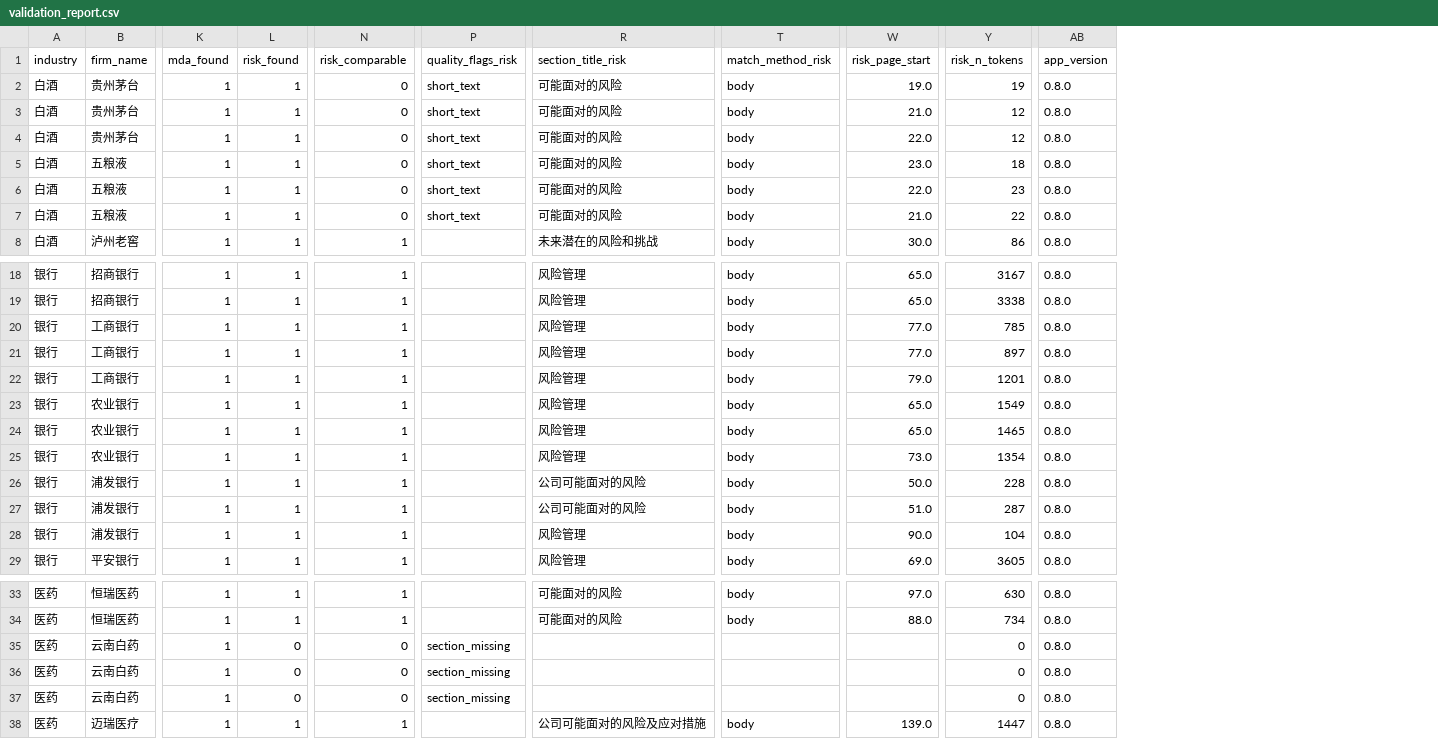
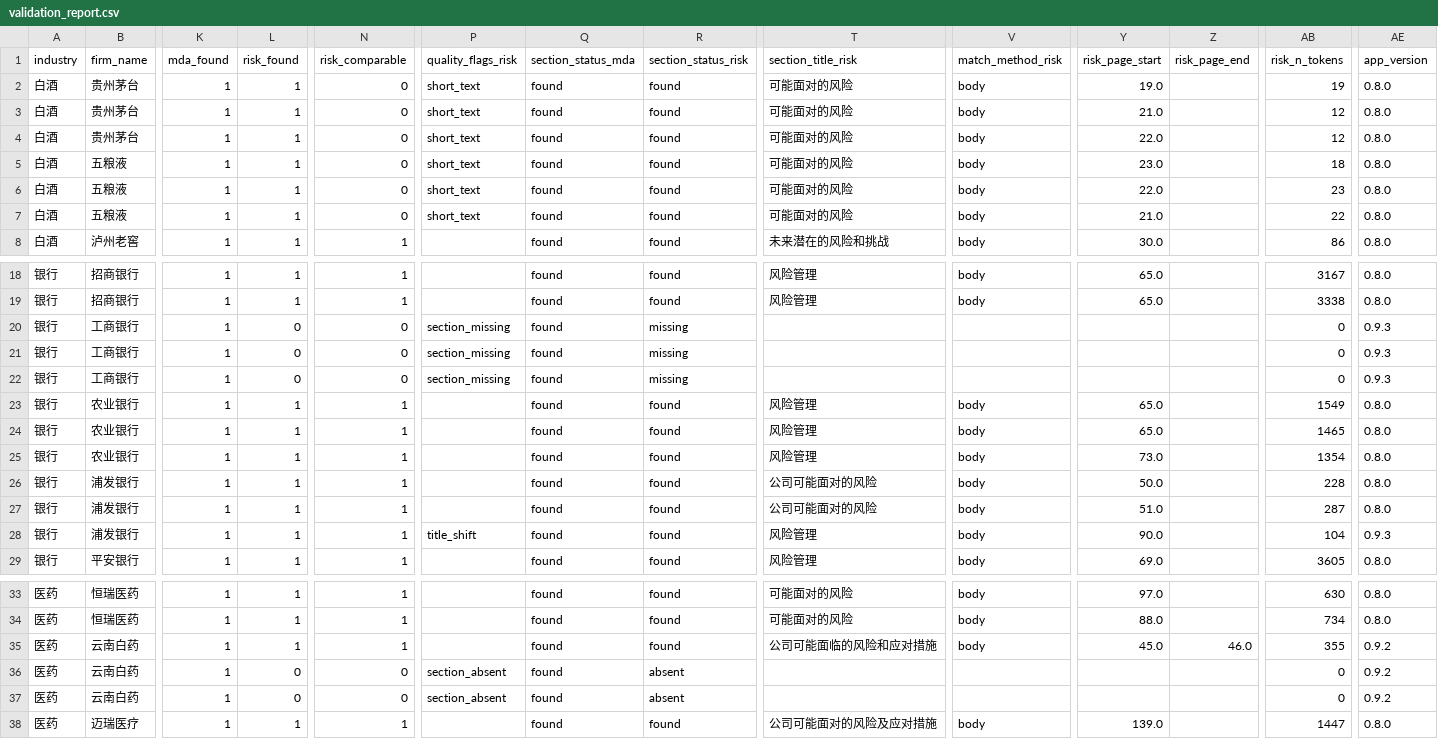
Before and after one commit to hantrleko/listed-filing-textmine, a CSV file: data/validation/validation_report.csv, drawn as a sheet; only a part is shown, gaps mark what is left out; addresses are those after the commit; the diff names each change by its address in the sheet, - before the commit and + after, or states it on an @@ line.

Commit message:
Release v0.9.3: evidence decisions, checked pages, and risk-section gates.
Show why a hit is kept or dropped, lock checked section pages, and stop treating a risk-management chapter after the MD&A as the risk section. Flag risk-title changes and export a regression-readiness table.

```diff
--- a/data/validation/validation_report.csv
+++ b/data/validation/validation_report.csv
+column Q (section_status_mda), rows 2-8: all found; rows 18-29: all found; rows 33-38: all found
+column R (section_status_risk), rows 2-8: all found; rows 18-29: found | found | missing | missing | missing | found | found | found | found | found | found | found; rows 33-38: found | found | found | absent | absent | found
+column Z (risk_page_end), row 35: 46.0
-L20:L22 (risk_found): 1
+L20:L22 (risk_found): 0
-N20:N22 (risk_comparable): 1
+N20:N22 (risk_comparable): 0
-P20:P22 (quality_flags_risk): (empty)
+P20:P22 (quality_flags_risk): section_missing
-T20:T22 (section_title_risk): 风险管理
+T20:T22 (section_title_risk): (empty)
-V20:V22 (match_method_risk): body
+V20:V22 (match_method_risk): (empty)
-Y20:Y21 (risk_page_start): 77.0
+Y20:Y21 (risk_page_start): (empty)
-AB20 (risk_n_tokens): 785
+AB20 (risk_n_tokens): 0
-AE20:AE22 (app_version): 0.8.0
+AE20:AE22 (app_version): 0.9.3
-AB21 (risk_n_tokens): 897
+AB21 (risk_n_tokens): 0
-Y22 (risk_page_start): 79.0
+Y22 (risk_page_start): (empty)
-AB22 (risk_n_tokens): 1201
+AB22 (risk_n_tokens): 0
-P28 (quality_flags_risk): (empty)
+P28 (quality_flags_risk): title_shift
-AE28 (app_version): 0.8.0
+AE28 (app_version): 0.9.3
-L35 (risk_found): 0
+L35 (risk_found): 1
-N35 (risk_comparable): 0
+N35 (risk_comparable): 1
-P35 (quality_flags_risk): section_missing
+P35 (quality_flags_risk): (empty)
-T35 (section_title_risk): (empty)
+T35 (section_title_risk): 公司可能面临的风险和应对措施
-V35 (match_method_risk): (empty)
+V35 (match_method_risk): body
-Y35 (risk_page_start): (empty)
+Y35 (risk_page_start): 45.0
-AB35 (risk_n_tokens): 0
+AB35 (risk_n_tokens): 355
-AE35:AE37 (app_version): 0.8.0
+AE35:AE37 (app_version): 0.9.2
-P36:P37 (quality_flags_risk): section_missing
+P36:P37 (quality_flags_risk): section_absent
```
Also changed, not shown: 22 other files.
